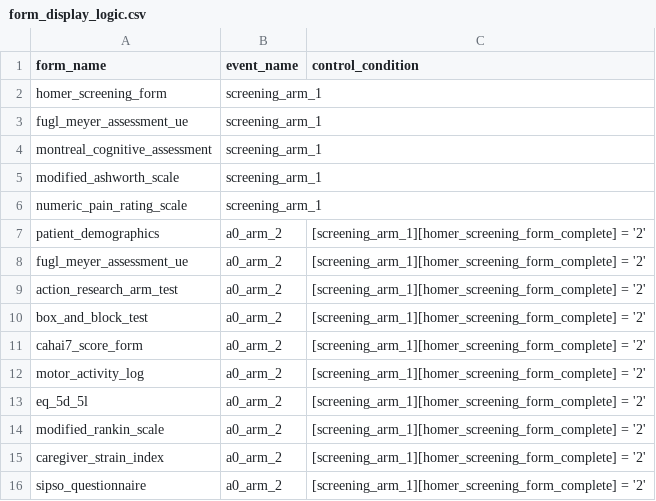
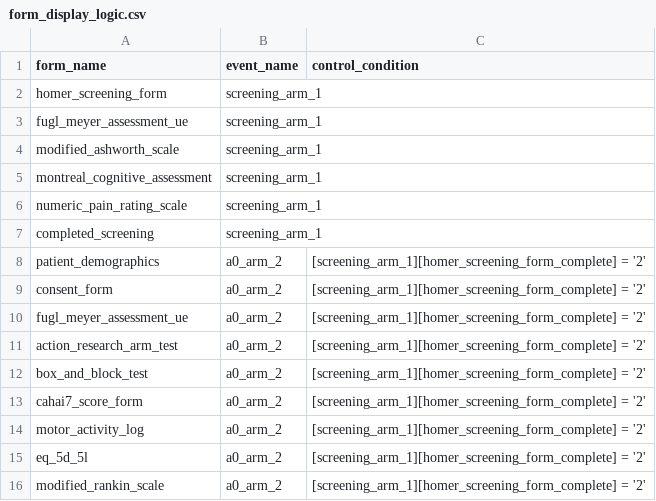
Before and after one commit to SujithChristopher/homerpdf, a CSV file: redcap/final/form_display_logic.csv, drawn as a sheet; only a part is shown; the shorter side is filled out with more unchanged rows.

```diff
--- a/redcap/final/form_display_logic.csv
+++ b/redcap/final/form_display_logic.csv
@@ -3,6 +3,8 @@ homer_screening_form,screening_arm_1,
 fugl_meyer_assessment_ue,screening_arm_1,
+modified_ashworth_scale,screening_arm_1,
 montreal_cognitive_assessment,screening_arm_1,
-modified_ashworth_scale,screening_arm_1,
 numeric_pain_rating_scale,screening_arm_1,
+completed_screening,screening_arm_1,
 patient_demographics,a0_arm_2,"[screening_arm_1][homer_screening_form_complete] = '2'"
+consent_form,a0_arm_2,"[screening_arm_1][homer_screening_form_complete] = '2'"
 fugl_meyer_assessment_ue,a0_arm_2,"[screening_arm_1][homer_screening_form_complete] = '2'"
```
Also changed, not shown: redcap/final/final.csv, 1 other file.
